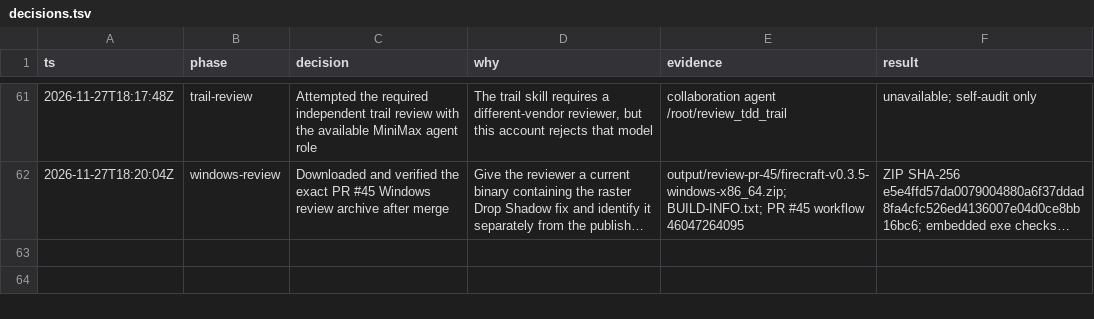
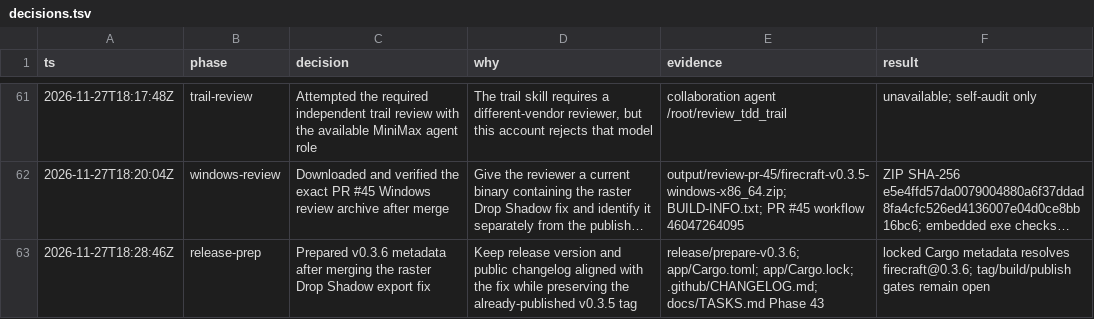
Before and after one commit to aliasfoxkde/FireCraft-CraftAnything-Experiment, a TSV file: .audit/decisions.tsv, drawn as a sheet; only a part is shown, gaps mark what is left out; long unchanged cells end in …; the diff names each change by its address in the sheet, - before the commit and + after, or states it on an @@ line.

Commit message:
chore(release): prepare FireCraft v0.3.6

```diff
--- a/.audit/decisions.tsv
+++ b/.audit/decisions.tsv
+row 63: 2026-11-27T18:28:46Z | release-prep | Prepared v0.3.6 metadata after merging the raster Drop Shadow export fix | Keep release version and public changelog aligned with the fix while preserving the already-published v0.3.5 tag | release/prepare-v0.3.6; app/Cargo.toml; app/Cargo.lock; .github/CHANGELOG.md; docs/TASKS.md Phase 43 | locked Cargo metadata resolves firecraft@0.3.6; tag/build/publish gates remain open
```
Also changed, not shown: 6 other files.
